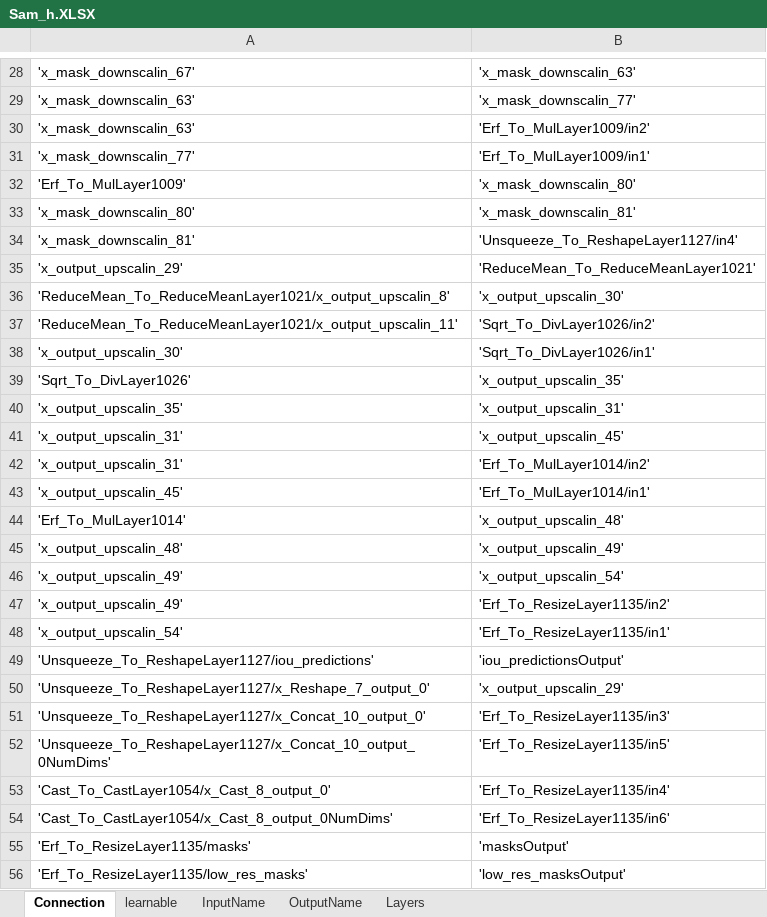
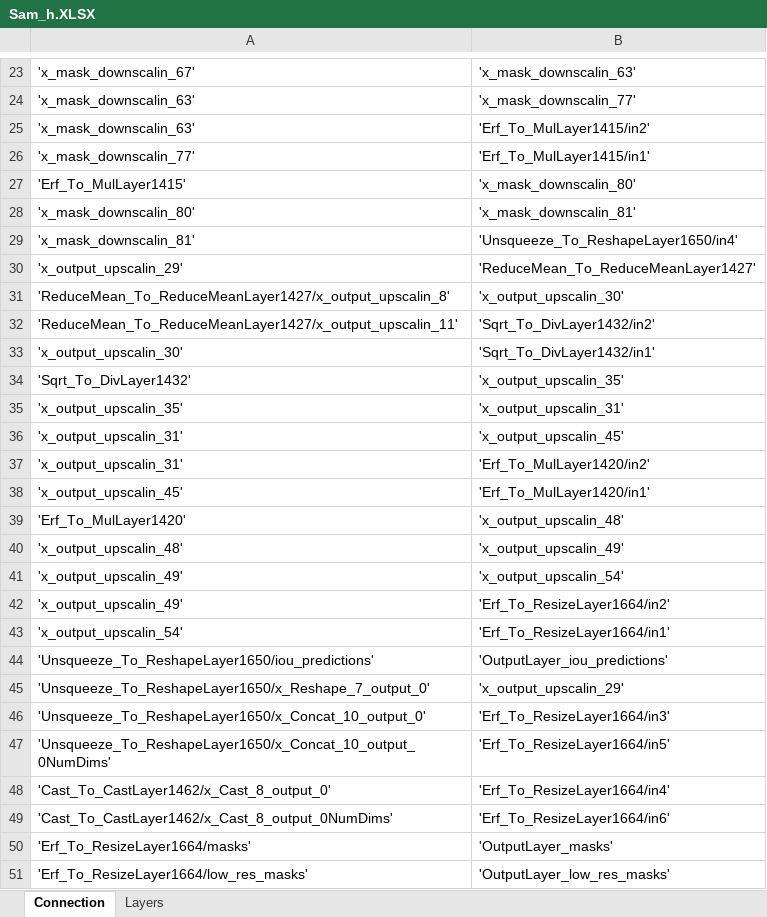
Before and after one commit to Winxkin/Spectrum_sensing_base_on_Deep_learning, an Excel workbook: ImportONNXNetworkAsFunctionExample/Sam_h.XLSX, sheet Connection, drawn as a sheet; only a part is shown, gaps mark what is left out; values as stored, in another font and other column widths than the file's, no borders; addresses are those after the commit; the diff covers the shown part only; the diff names each change by its address in the sheet, - before the commit and + after, or states it on an @@ line.

```diff
--- a/ImportONNXNetworkAsFunctionExample/Sam_h.XLSX (sheet Connection)
+++ b/ImportONNXNetworkAsFunctionExample/Sam_h.XLSX (sheet Connection)
-sheet tab: learnable
-sheet tab: InputName
-sheet tab: OutputName
-B25: 'Erf_To_MulLayer1009/in2'
+B25: 'Erf_To_MulLayer1415/in2'
-B26: 'Erf_To_MulLayer1009/in1'
+B26: 'Erf_To_MulLayer1415/in1'
-A27: 'Erf_To_MulLayer1009'
+A27: 'Erf_To_MulLayer1415'
-B29: 'Unsqueeze_To_ReshapeLayer1127/in4'
+B29: 'Unsqueeze_To_ReshapeLayer1650/in4'
-B30: 'ReduceMean_To_ReduceMeanLayer1021'
+B30: 'ReduceMean_To_ReduceMeanLayer1427'
-A31: 'ReduceMean_To_ReduceMeanLayer1021/x_output_upscalin_8'
+A31: 'ReduceMean_To_ReduceMeanLayer1427/x_output_upscalin_8'
-A32: 'ReduceMean_To_ReduceMeanLayer1021/x_output_upscalin_11'
+A32: 'ReduceMean_To_ReduceMeanLayer1427/x_output_upscalin_11'
-B32: 'Sqrt_To_DivLayer1026/in2'
+B32: 'Sqrt_To_DivLayer1432/in2'
-B33: 'Sqrt_To_DivLayer1026/in1'
+B33: 'Sqrt_To_DivLayer1432/in1'
-A34: 'Sqrt_To_DivLayer1026'
+A34: 'Sqrt_To_DivLayer1432'
-B37: 'Erf_To_MulLayer1014/in2'
+B37: 'Erf_To_MulLayer1420/in2'
-B38: 'Erf_To_MulLayer1014/in1'
+B38: 'Erf_To_MulLayer1420/in1'
-A39: 'Erf_To_MulLayer1014'
+A39: 'Erf_To_MulLayer1420'
-B42: 'Erf_To_ResizeLayer1135/in2'
+B42: 'Erf_To_ResizeLayer1664/in2'
-B43: 'Erf_To_ResizeLayer1135/in1'
+B43: 'Erf_To_ResizeLayer1664/in1'
-A44: 'Unsqueeze_To_ReshapeLayer1127/iou_predictions'
+A44: 'Unsqueeze_To_ReshapeLayer1650/iou_predictions'
-B44: 'iou_predictionsOutput'
+B44: 'OutputLayer_iou_predictions'
-A45: 'Unsqueeze_To_ReshapeLayer1127/x_Reshape_7_output_0'
+A45: 'Unsqueeze_To_ReshapeLayer1650/x_Reshape_7_output_0'
-A46: 'Unsqueeze_To_ReshapeLayer1127/x_Concat_10_output_0'
+A46: 'Unsqueeze_To_ReshapeLayer1650/x_Concat_10_output_0'
-B46: 'Erf_To_ResizeLayer1135/in3'
+B46: 'Erf_To_ResizeLayer1664/in3'
-A47: 'Unsqueeze_To_ReshapeLayer1127/x_Concat_10_output_0NumDims'
+A47: 'Unsqueeze_To_ReshapeLayer1650/x_Concat_10_output_0NumDims'
-B47: 'Erf_To_ResizeLayer1135/in5'
+B47: 'Erf_To_ResizeLayer1664/in5'
-A48: 'Cast_To_CastLayer1054/x_Cast_8_output_0'
+A48: 'Cast_To_CastLayer1462/x_Cast_8_output_0'
-B48: 'Erf_To_ResizeLayer1135/in4'
+B48: 'Erf_To_ResizeLayer1664/in4'
-A49: 'Cast_To_CastLayer1054/x_Cast_8_output_0NumDims'
+A49: 'Cast_To_CastLayer1462/x_Cast_8_output_0NumDims'
-B49: 'Erf_To_ResizeLayer1135/in6'
+B49: 'Erf_To_ResizeLayer1664/in6'
-A50: 'Erf_To_ResizeLayer1135/masks'
+A50: 'Erf_To_ResizeLayer1664/masks'
-B50: 'masksOutput'
+B50: 'OutputLayer_masks'
-A51: 'Erf_To_ResizeLayer1135/low_res_masks'
+A51: 'Erf_To_ResizeLayer1664/low_res_masks'
-B51: 'low_res_masksOutput'
+B51: 'OutputLayer_low_res_masks'
```
Also changed, not shown: 5 added rows, 10 removed rows and 15 edited cells elsewhere in this sheet, 3 other files.
